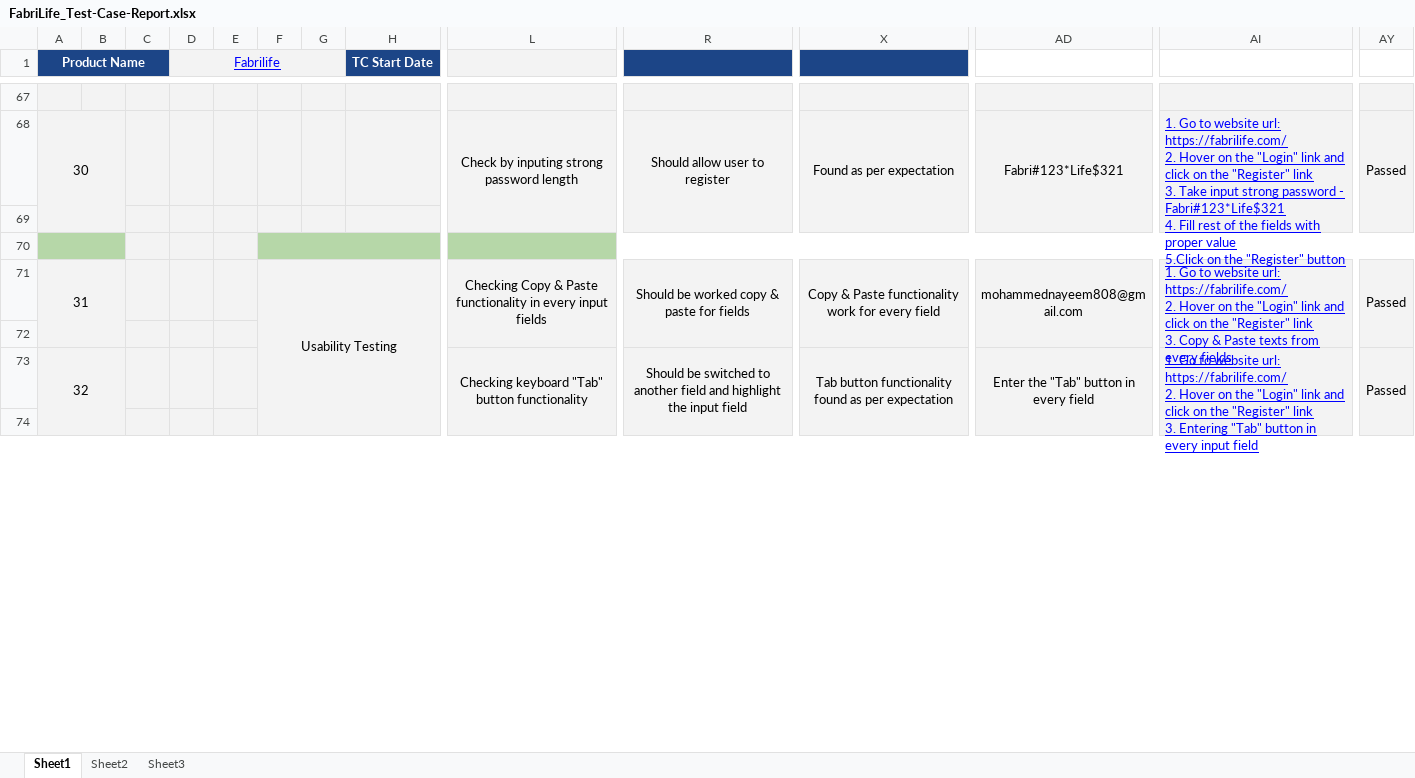
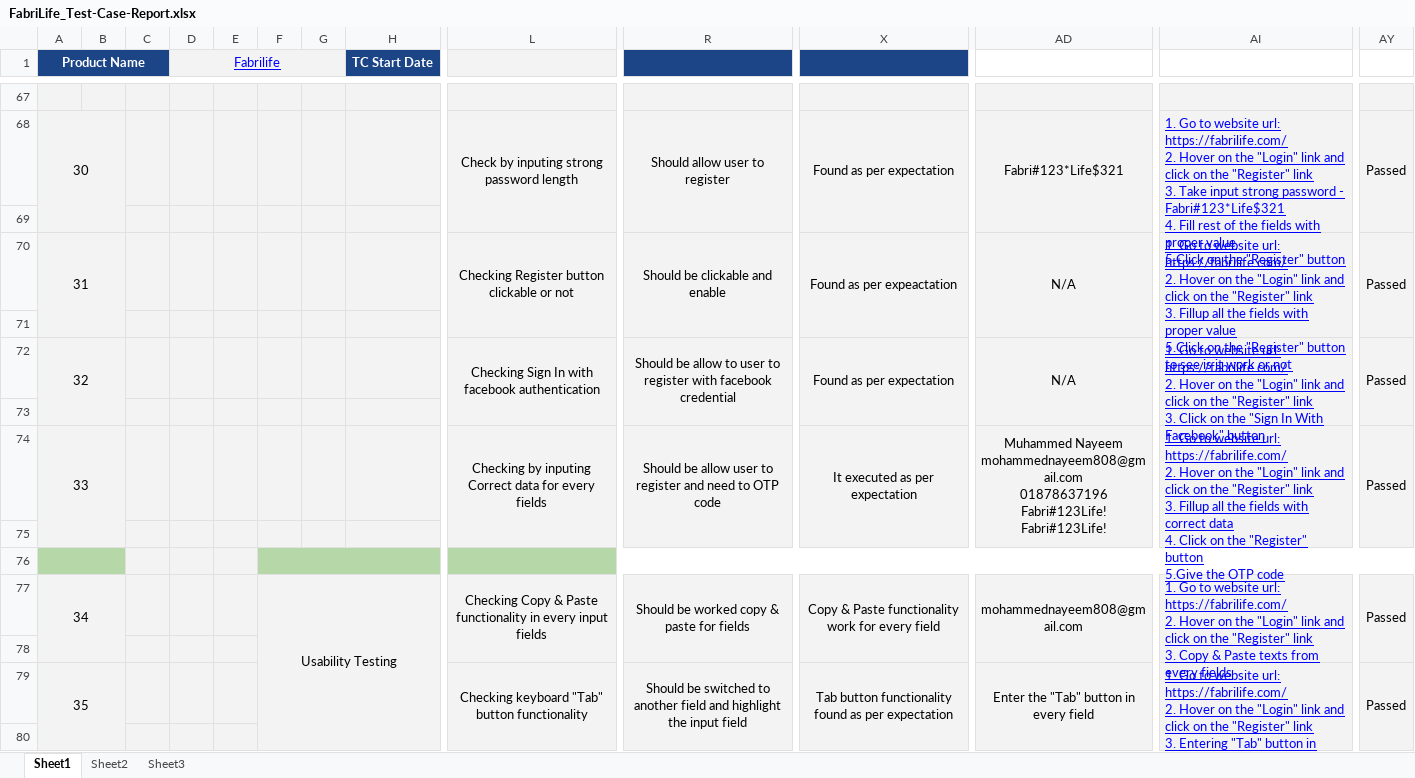
Before and after one commit to Muhammed-Nayeem/FabriLife-TestReport, an Excel workbook: FabriLife_Test-Case-Report.xlsx, sheet Sheet1, drawn as a sheet; only a part is shown, gaps mark what is left out; values as stored, in another font and other column widths than the file's, no borders; charts and pictures and conditional formats not drawn; addresses are those after the commit; rows hold the shown columns only; ↵ is a line break in a cell; the diff covers the shown part only; the diff names each change by its address in the sheet, - before the commit and + after, or states it on an @@ line.

Commit message:
Login: Functional Testing

```diff
--- a/FabriLife_Test-Case-Report.xlsx (sheet Sheet1)
+++ b/FabriLife_Test-Case-Report.xlsx (sheet Sheet1)
+row 70: 31 |  |  |  |  |  |  |  | Checking Register button clickable or not | Should be clickable and enable | Found as per expeactation | N/A | 1. Go to website url: https://fabrilife.com/ ↵ 2. Hover on the "Login" link and click on the "Register" link ↵ 3. Fillup all the fields with proper value ↵ 5.Click on the "Register" button to see is it work or not | Passed
+row 71: (empty)
+row 72: 32 |  |  |  |  |  |  |  | Checking Sign In with facebook authentication | Should be allow to user to register with facebook credential | Found as per expectation | N/A | 1. Go to website url: https://fabrilife.com/ ↵ 2. Hover on the "Login" link and click on the "Register" link ↵ 3. Click on the "Sign In With Facebook" button | Passed
+row 73: (empty)
+row 74: 33 |  |  |  |  |  |  |  | Checking by inputing Correct data for every fields | Should be allow user to register and need to OTP code | It executed as per expectation | Muhammed Nayeem ↵ mohammednayeem808@gmail.com ↵ 01878637196 ↵ Fabri#123Life! ↵ Fabri#123Life! | 1. Go to website url: https://fabrilife.com/ ↵ 2. Hover on the "Login" link and click on the "Register" link ↵ 3. Fillup all the fields with correct data ↵ 4. Click on the "Register" button ↵ 5.Give the OTP code | Passed
+row 75: (empty)
@@ column A (Product Name) renumbered between rows 77 and 81 @@
```
Also changed, not shown: 35 added rows and merged cells elsewhere in this sheet.
